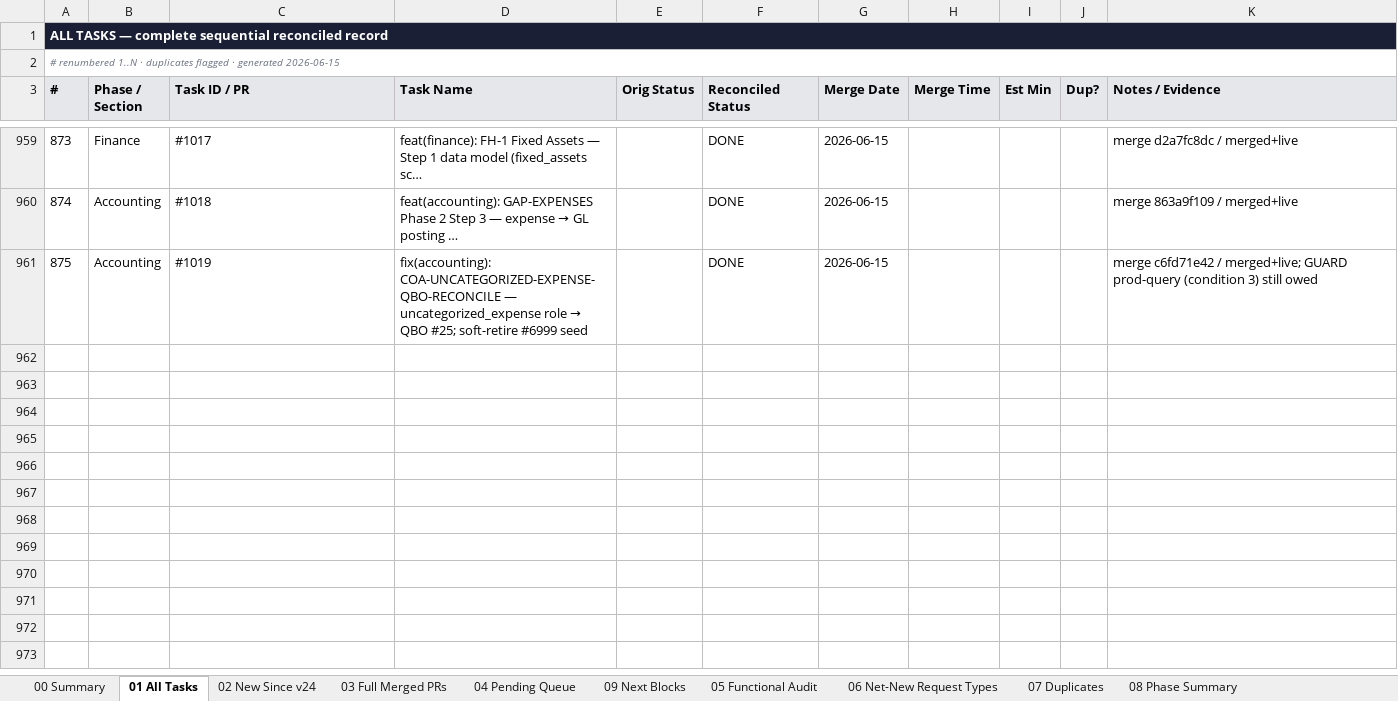
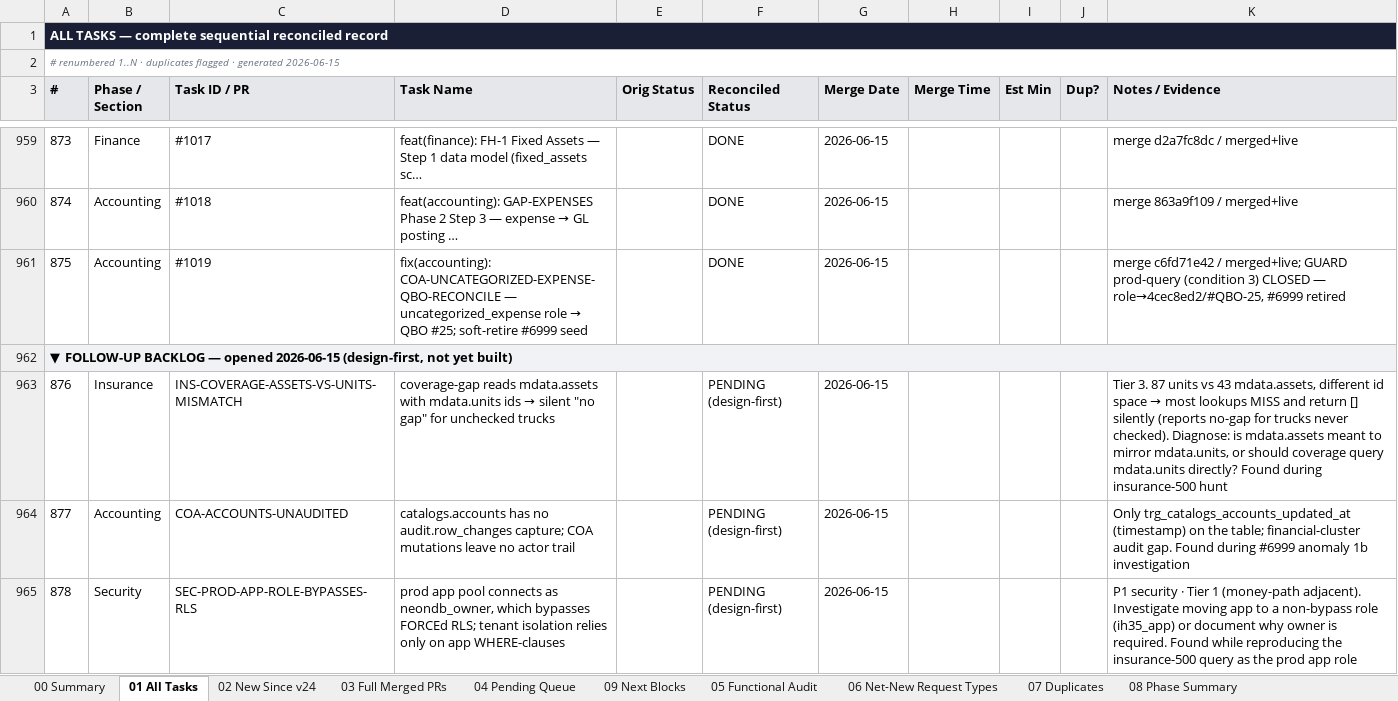
Before and after one commit to tioperfumes07/IH35-TMS, an Excel workbook: docs/trackers/exports/IH35-TMS-MASTER-TRACKER-2026-06-15-v28.xlsx, sheet 01 All Tasks, drawn as a sheet; only a part is shown, gaps mark what is left out; values as stored, in another font and other column widths than the file's, no borders; the diff names each change by its address in the sheet, - before the commit and + after, or states it on an @@ line.

```diff
--- a/docs/trackers/exports/IH35-TMS-MASTER-TRACKER-2026-06-15-v28.xlsx (sheet 01 All Tasks)
+++ b/docs/trackers/exports/IH35-TMS-MASTER-TRACKER-2026-06-15-v28.xlsx (sheet 01 All Tasks)
-K961 (Notes / Evidence): …(condition 3) still owed
+K961 (Notes / Evidence): …(condition 3) CLOSED — role→4cec8ed2/#QBO-25, #6999 retired
+row 962: ▼ FOLLOW-UP BACKLOG — opened 2026-06-15 (design-first, not yet built)
+row 963: 876 | Insurance | INS-COVERAGE-ASSETS-VS-UNITS-MISMATCH | coverage-gap reads mdata.assets with mdata.units ids → silent "no gap" for unchecked trucks |  | PENDING (design-first) | 2026-06-15 |  |  |  | Tier 3. 87 units vs 43 mdata.assets, different id space → most lookups MISS and return [] silently (reports no-gap for trucks never checked). Diagnose: is mdata.assets meant to mirror mdata.units, or should coverage query mdata.units directly? Found during insurance-500 hunt
+row 964: 877 | Accounting | COA-ACCOUNTS-UNAUDITED | catalogs.accounts has no audit.row_changes capture; COA mutations leave no actor trail |  | PENDING (design-first) | 2026-06-15 |  |  |  | Only trg_catalogs_accounts_updated_at (timestamp) on the table; financial-cluster audit gap. Found during #6999 anomaly 1b investigation
+row 965: 878 | Security | SEC-PROD-APP-ROLE-BYPASSES-RLS | prod app pool connects as neondb_owner, which bypasses FORCEd RLS; tenant isolation relies only on app WHERE-clauses |  | PENDING (design-first) | 2026-06-15 |  |  |  | P1 security · Tier 1 (money-path adjacent). Investigate moving app to a non-bypass role (ih35_app) or document why owner is required. Found while reproducing the insurance-500 query as the prod app role
```
Also changed, not shown: sheet 02 New Since v24, sheet 03 Full Merged PRs, 1 other file.
